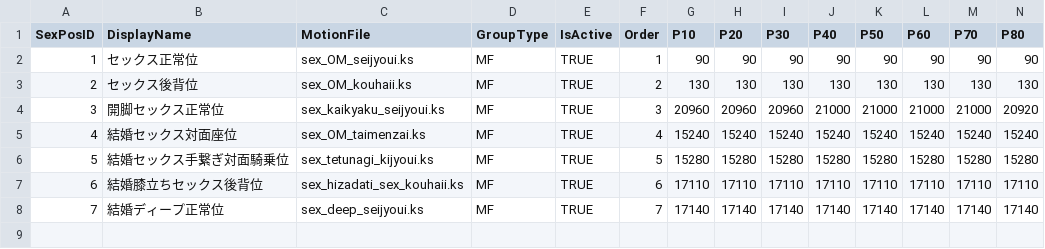
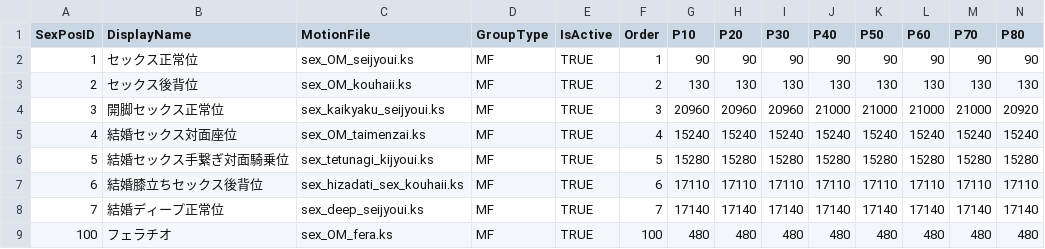
Before and after one commit to hawkeye-e/COM3D2_WildParty, a CSV file: COM3D2_WildParty/Resources/TextResources/SexPos/SexPosList_LoveLoveTravel.csv, drawn as a sheet; only a part is shown; rows hold the shown columns only; the diff names each change by its address in the sheet, - before the commit and + after, or states it on an @@ line.

```diff
--- a/COM3D2_WildParty/Resources/TextResources/SexPos/SexPosList_LoveLoveTravel.csv
+++ b/COM3D2_WildParty/Resources/TextResources/SexPos/SexPosList_LoveLoveTravel.csv
+row 9: 100 | フェラチオ | sex_OM_fera.ks | MF | TRUE | 100 | 480 | 480 | 480 | 480 | 480 | 480 | 480 | 480
```
Also changed, not shown: COM3D2_WildParty/Resources/TextResources/SexPos/SexPosSpecialLabels_LoveLoveTravel.csv, COM3D2_WildParty/Resources/TextResources/SexPos/SexPosValidLabels_LoveLoveTravel.csv, 9 other files.
